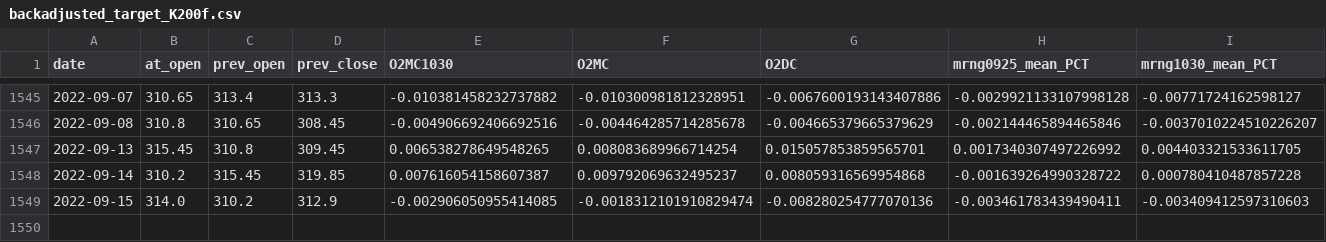
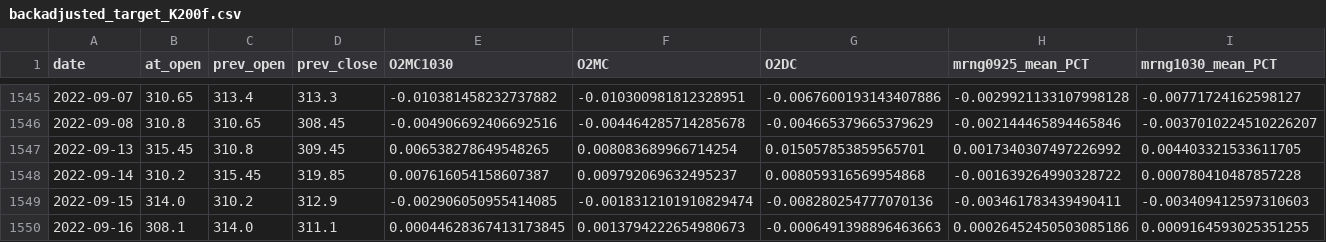
Before and after one commit to j-baak/wadilt-scorecard, a CSV file: target/backadjusted_target_K200f.csv, drawn as a sheet; only a part is shown, gaps mark what is left out; rows hold the shown columns only; the diff names each change by its address in the sheet, - before the commit and + after, or states it on an @@ line.

Commit message:
Update backadjusted_target_K200f.csv

```diff
--- a/target/backadjusted_target_K200f.csv
+++ b/target/backadjusted_target_K200f.csv
+row 1550: 2022-09-16 | 308.1 | 314.0 | 311.1 | 0.00044628367413173845 | 0.0013794222654980673 | -0.0006491398896463663 | 0.00026452450503085186 | 0.0009164593025351255
```
